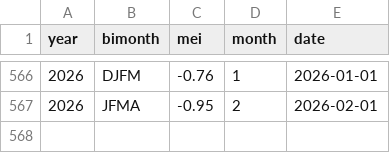
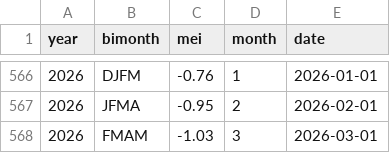
Before and after one commit to dbrisaro/climate-dashboard, a CSV file: data/mei.csv, drawn as a sheet; only a part is shown, gaps mark what is left out; the diff names each change by its address in the sheet, - before the commit and + after, or states it on an @@ line.

```diff
--- a/data/mei.csv
+++ b/data/mei.csv
+row 568: 2026 | FMAM | -1.03 | 3 | 2026-03-01
```
Also changed, not shown: data/enso_probs.csv, data/sst_global_latest.csv, 6 other files.
